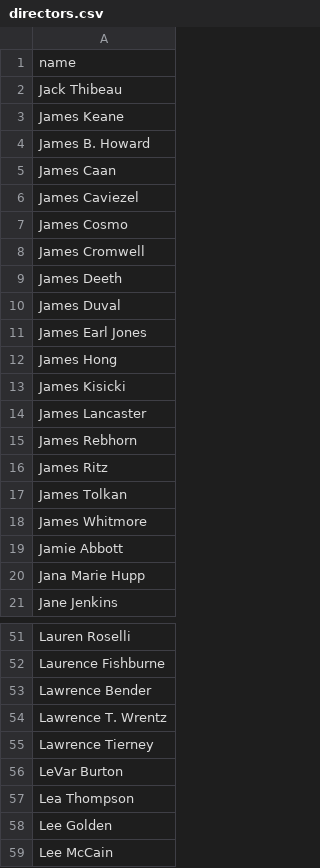
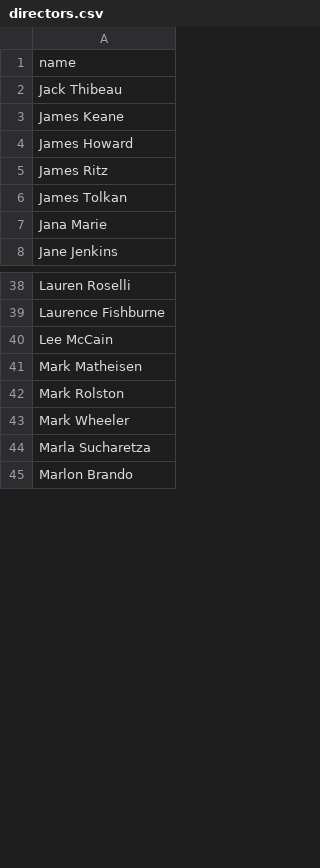
Before and after one commit to u-ashikov/LMDB, a CSV file: LMDB.Data/Datasets/directors.csv, drawn as a sheet; only a part is shown, gaps mark what is left out; the shorter side is filled out with more unchanged rows; the diff covers the shown part only.

Commit message:
DirectorsSeeder

```diff
--- a/LMDB.Data/Datasets/directors.csv
+++ b/LMDB.Data/Datasets/directors.csv
@@ -3,19 +3,6 @@ Jack Thibeau
 James Keane
-James B. Howard
-James Caan
-James Caviezel
-James Cosmo
-James Cromwell
-James Deeth
-James Duval
-James Earl Jones
-James Hong
-James Kisicki
-James Lancaster
-James Rebhorn
+James Howard
 James Ritz
 James Tolkan
-James Whitmore
-Jamie Abbott
-Jana Marie Hupp
+Jana Marie
 Jane Jenkins
@@ -52,8 +39,2 @@ Lauren Roselli
 Laurence Fishburne
-Lawrence Bender
-Lawrence T. Wrentz
-Lawrence Tierney
-LeVar Burton
-Lea Thompson
-Lee Golden
 Lee McCain
```
Also changed, not shown: 1 removed row and 5 edited cells elsewhere in this file, LMDB.Data/Datasets/actors.csv, 5 other files.
